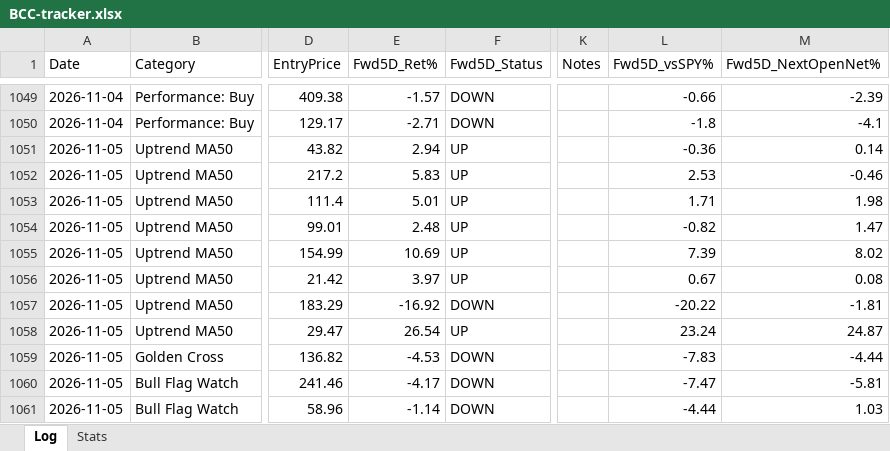
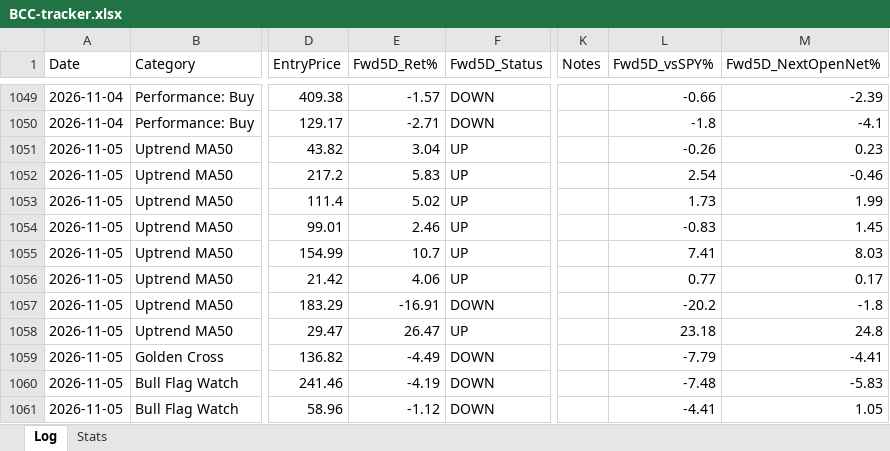
Before and after one commit to Moopheus1/Quant-Records, an Excel workbook: bcc/data/BCC-tracker.xlsx, sheet Log, drawn as a sheet; only a part is shown, gaps mark what is left out; values as stored, in another font and other column widths than the file's, no borders; the diff covers the shown part only; the diff names each change by its address in the sheet, - before the commit and + after, or states it on an @@ line.

```diff
--- a/bcc/data/BCC-tracker.xlsx (sheet Log)
+++ b/bcc/data/BCC-tracker.xlsx (sheet Log)
-E1051 (Fwd5D_Ret%): 2.94
+E1051 (Fwd5D_Ret%): 3.04
-L1051 (Fwd5D_vsSPY%): -0.36
+L1051 (Fwd5D_vsSPY%): -0.26
-M1051 (Fwd5D_NextOpenNet%): 0.14
+M1051 (Fwd5D_NextOpenNet%): 0.23
-L1052 (Fwd5D_vsSPY%): 2.53
+L1052 (Fwd5D_vsSPY%): 2.54
-E1053 (Fwd5D_Ret%): 5.01
+E1053 (Fwd5D_Ret%): 5.02
-L1053 (Fwd5D_vsSPY%): 1.71
+L1053 (Fwd5D_vsSPY%): 1.73
-M1053 (Fwd5D_NextOpenNet%): 1.98
+M1053 (Fwd5D_NextOpenNet%): 1.99
-E1054 (Fwd5D_Ret%): 2.48
+E1054 (Fwd5D_Ret%): 2.46
-L1054 (Fwd5D_vsSPY%): -0.82
+L1054 (Fwd5D_vsSPY%): -0.83
-M1054 (Fwd5D_NextOpenNet%): 1.47
+M1054 (Fwd5D_NextOpenNet%): 1.45
-E1055 (Fwd5D_Ret%): 10.69
+E1055 (Fwd5D_Ret%): 10.7
-L1055 (Fwd5D_vsSPY%): 7.39
+L1055 (Fwd5D_vsSPY%): 7.41
-M1055 (Fwd5D_NextOpenNet%): 8.02
+M1055 (Fwd5D_NextOpenNet%): 8.03
-E1056 (Fwd5D_Ret%): 3.97
+E1056 (Fwd5D_Ret%): 4.06
-L1056 (Fwd5D_vsSPY%): 0.67
+L1056 (Fwd5D_vsSPY%): 0.77
-M1056 (Fwd5D_NextOpenNet%): 0.08
+M1056 (Fwd5D_NextOpenNet%): 0.17
-E1057 (Fwd5D_Ret%): -16.92
+E1057 (Fwd5D_Ret%): -16.91
-L1057 (Fwd5D_vsSPY%): -20.22
+L1057 (Fwd5D_vsSPY%): -20.2
-M1057 (Fwd5D_NextOpenNet%): -1.81
+M1057 (Fwd5D_NextOpenNet%): -1.8
-E1058 (Fwd5D_Ret%): 26.54
+E1058 (Fwd5D_Ret%): 26.47
-L1058 (Fwd5D_vsSPY%): 23.24
+L1058 (Fwd5D_vsSPY%): 23.18
-M1058 (Fwd5D_NextOpenNet%): 24.87
+M1058 (Fwd5D_NextOpenNet%): 24.8
-E1059 (Fwd5D_Ret%): -4.53
+E1059 (Fwd5D_Ret%): -4.49
-L1059 (Fwd5D_vsSPY%): -7.83
+L1059 (Fwd5D_vsSPY%): -7.79
-M1059 (Fwd5D_NextOpenNet%): -4.44
+M1059 (Fwd5D_NextOpenNet%): -4.41
-E1060 (Fwd5D_Ret%): -4.17
+E1060 (Fwd5D_Ret%): -4.19
-L1060 (Fwd5D_vsSPY%): -7.47
+L1060 (Fwd5D_vsSPY%): -7.48
-M1060 (Fwd5D_NextOpenNet%): -5.81
+M1060 (Fwd5D_NextOpenNet%): -5.83
-E1061 (Fwd5D_Ret%): -1.14
+E1061 (Fwd5D_Ret%): -1.12
-L1061 (Fwd5D_vsSPY%): -4.44
+L1061 (Fwd5D_vsSPY%): -4.41
-M1061 (Fwd5D_NextOpenNet%): 1.03
+M1061 (Fwd5D_NextOpenNet%): 1.05
```
Also changed, not shown: 4 removed rows and 135 edited cells elsewhere in this sheet, sheet Stats, 2 other files.
